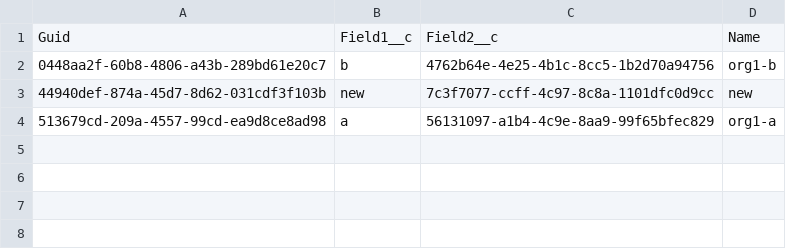
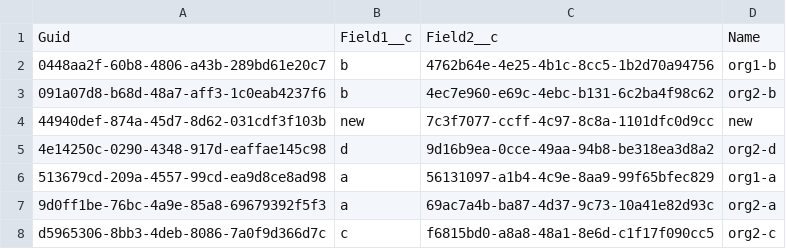
Before and after one commit to wclapier/release-test, a CSV file: Test2__c.csv, drawn as a sheet; the diff names each change by its address in the sheet, - before the commit and + after, or states it on an @@ line.

```diff
--- a/Test2__c.csv
+++ b/Test2__c.csv
+row 3: 091a07d8-b68d-48a7-aff3-1c0eab4237f6 | b | 4ec7e960-e69c-4ebc-b131-6c2ba4f98c62 | org2-b
+row 5: 4e14250c-0290-4348-917d-eaffae145c98 | d | 9d16b9ea-0cce-49aa-94b8-be318ea3d8a2 | org2-d
+row 7: 9d0ff1be-76bc-4a9e-85a8-69679392f5f3 | a | 69ac7a4b-ba87-4d37-9c73-10a41e82d93c | org2-a
+row 8: d5965306-8bb3-4deb-8086-7a0f9d366d7c | c | f6815bd0-a8a8-48a1-8e6d-c1f17f090cc5 | org2-c
```
Also changed, not shown: Test1__c.csv, Test4__c.csv, 1 other file.
